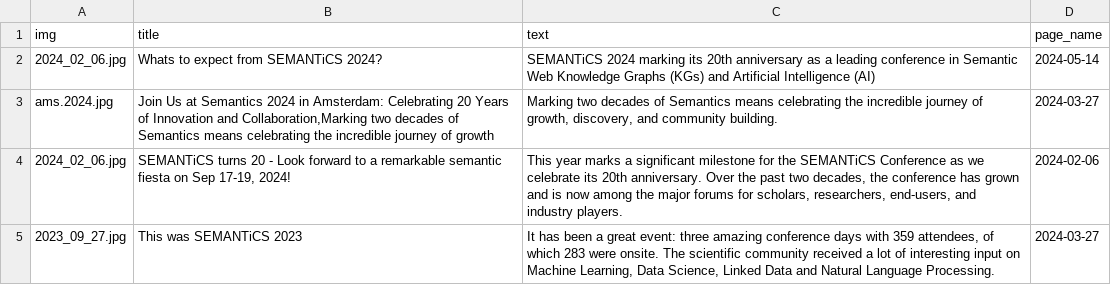
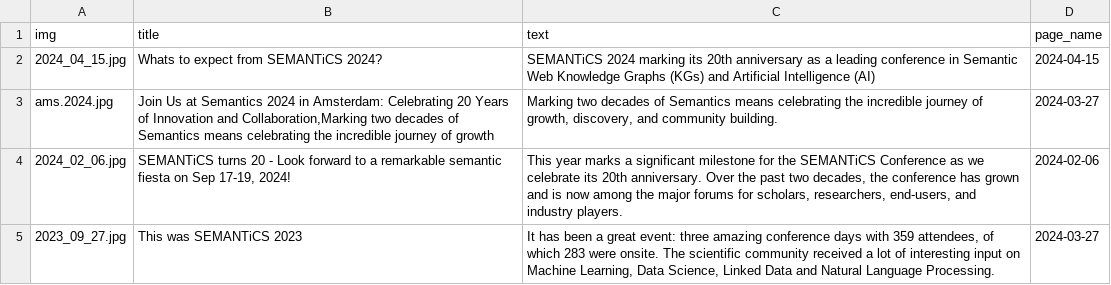
Before and after one commit to SEMANTiCS-org/2024-semantics-org.github.io, a CSV file: content/news.csv, drawn as a sheet.

```diff
--- a/content/news.csv
+++ b/content/news.csv
@@ -1,3 +1,3 @@
 img,title,text,page_name,
-2024_02_06.jpg,"Whats to expect from SEMANTiCS 2024?","SEMANTiCS 2024 marking its 20th anniversary as a leading conference in Semantic Web Knowledge Graphs (KGs) and Artificial Intelligence (AI)",2024-05-14,
+2024_04_15.jpg,"Whats to expect from SEMANTiCS 2024?","SEMANTiCS 2024 marking its 20th anniversary as a leading conference in Semantic Web Knowledge Graphs (KGs) and Artificial Intelligence (AI)",2024-04-15,
 ams.2024.jpg,"Join Us at Semantics 2024 in Amsterdam: Celebrating 20 Years of Innovation and Collaboration,Marking two decades of Semantics means celebrating the incredible journey of growth"," Marking two decades of Semantics means celebrating the incredible journey of growth, discovery, and community building.",2024-03-27,
```
Also changed, not shown: 2 other files.
